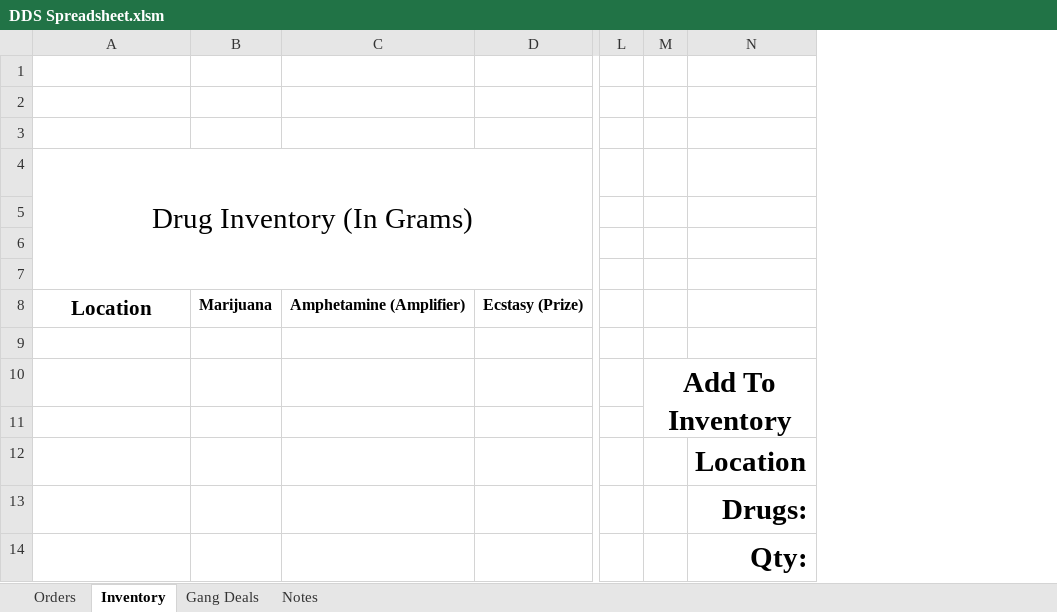
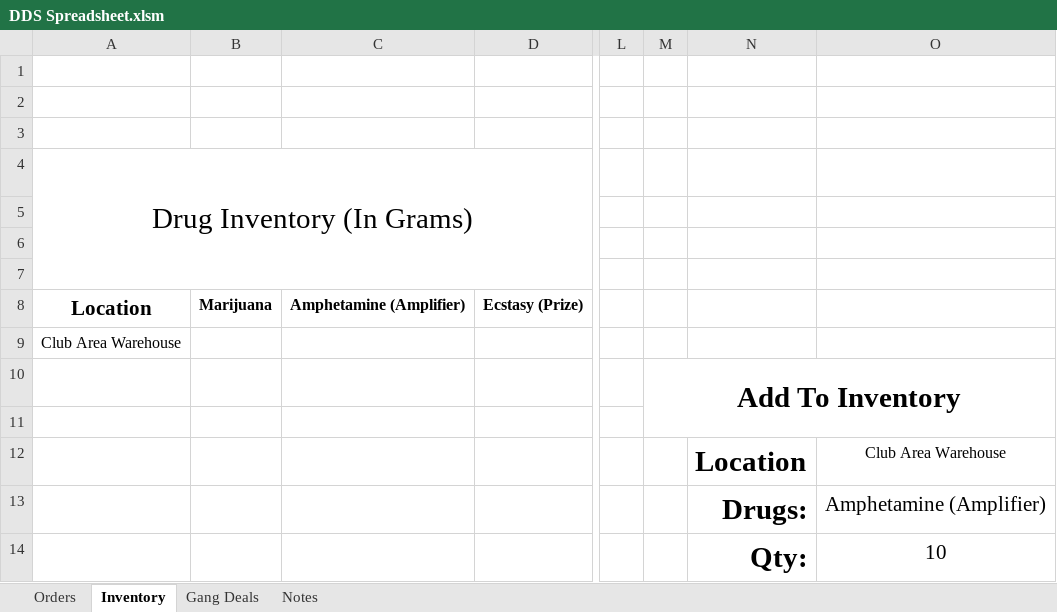
Before and after one commit to TheHexedOnes/DDS-Spreadsheet, an Excel workbook: DDS Spreadsheet.xlsm, sheet Inventory, drawn as a sheet; only a part is shown, gaps mark what is left out; values as stored, in another font and other column widths than the file's, no borders; charts and pictures not drawn; the diff names each change by its address in the sheet, - before the commit and + after, or states it on an @@ line.

Commit message:
Fixed issues with adding Nav bar

```diff
--- a/DDS Spreadsheet.xlsm (sheet Inventory)
+++ b/DDS Spreadsheet.xlsm (sheet Inventory)
+column O, rows 12-14: Club Area Warehouse | Amphetamine (Amplifier) | 10
-A9: (empty)
+A9: Club Area Warehouse
```
Also changed, not shown: charts or pictures.
